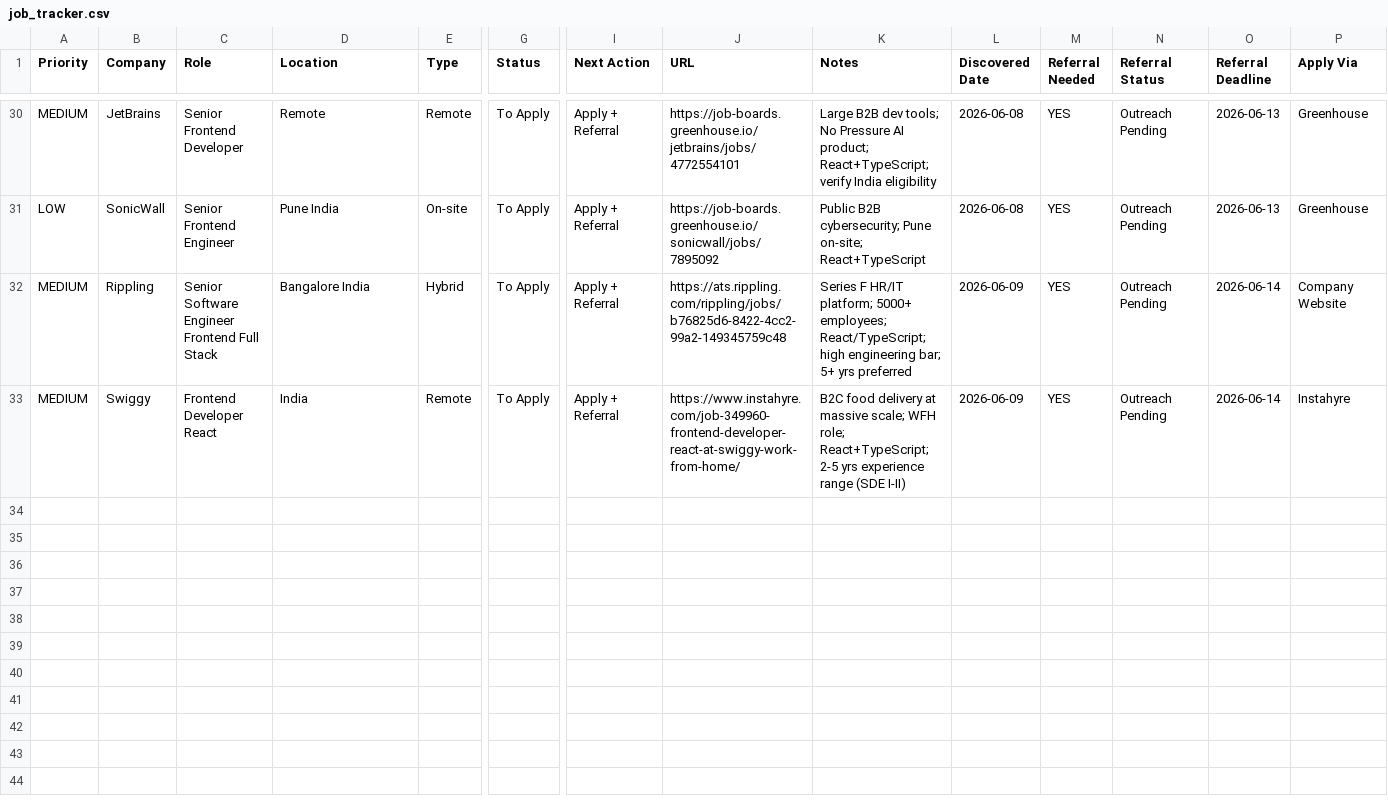
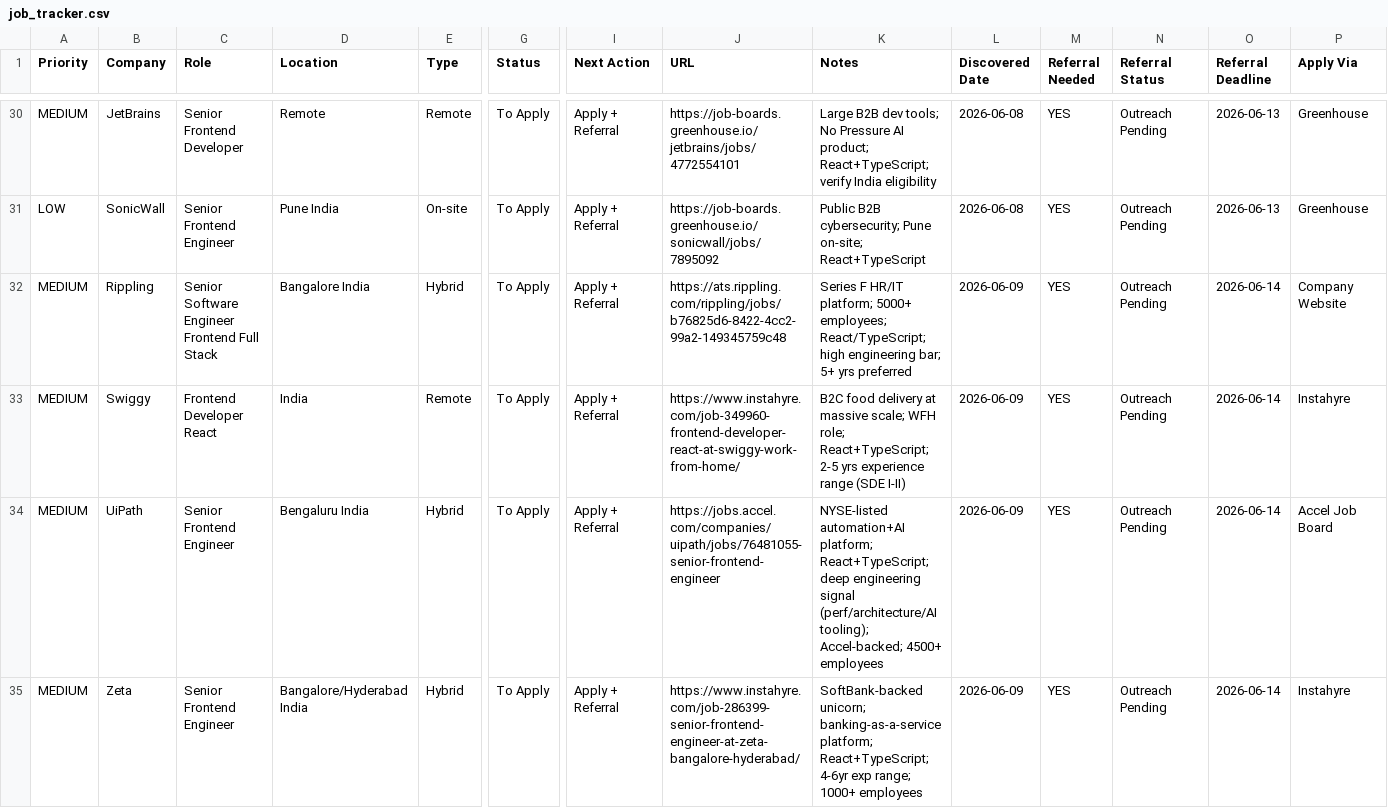
Before and after one commit to apoorv-jain/claude-linkedin-assistant, a CSV file: job_tracker.csv, drawn as a sheet; only a part is shown, gaps mark what is left out; rows hold the shown columns only; the diff names each change by its address in the sheet, - before the commit and + after, or states it on an @@ line.

```diff
--- a/job_tracker.csv
+++ b/job_tracker.csv
+row 34: MEDIUM | UiPath | Senior Frontend Engineer | Bengaluru India | Hybrid | To Apply | Apply + Referral | https://jobs.accel.com/companies/uipath/jobs/76481055-senior-frontend-engineer | NYSE-listed automation+AI platform; React+TypeScript; deep engineering signal (perf/architecture/AI tooling); Accel-backed; 4500+ employees | 2026-06-09 | YES | Outreach Pending | 2026-06-14 | Accel Job Board
+row 35: MEDIUM | Zeta | Senior Frontend Engineer | Bangalore/Hyderabad India | Hybrid | To Apply | Apply + Referral | https://www.instahyre.com/job-286399-senior-frontend-engineer-at-zeta-bangalore-hyderabad/ | SoftBank-backed unicorn; banking-as-a-service platform; React+TypeScript; 4-6yr exp range; 1000+ employees | 2026-06-09 | YES | Outreach Pending | 2026-06-14 | Instahyre
```
Also changed, not shown: startup_tracker.csv.
